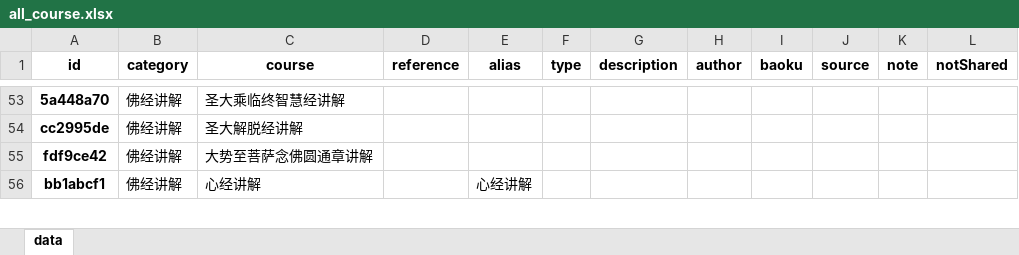
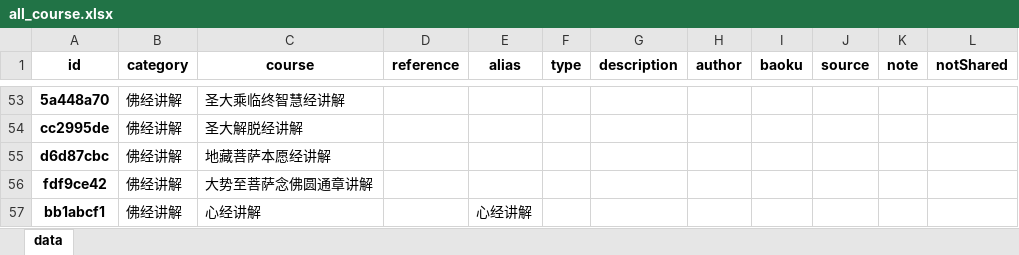
Before and after one commit to hliuleo/lamatxt, an Excel workbook: all_course.xlsx, sheet data, drawn as a sheet; only a part is shown, gaps mark what is left out; values as stored, in another font and other column widths than the file's, no borders; the diff names each change by its address in the sheet, - before the commit and + after, or states it on an @@ line.

```diff
--- a/all_course.xlsx (sheet data)
+++ b/all_course.xlsx (sheet data)
+row 55: d6d87cbc | 佛经讲解 | 地藏菩萨本愿经讲解
```
Also changed, not shown: all_lesson.xlsx, 1 other file.
